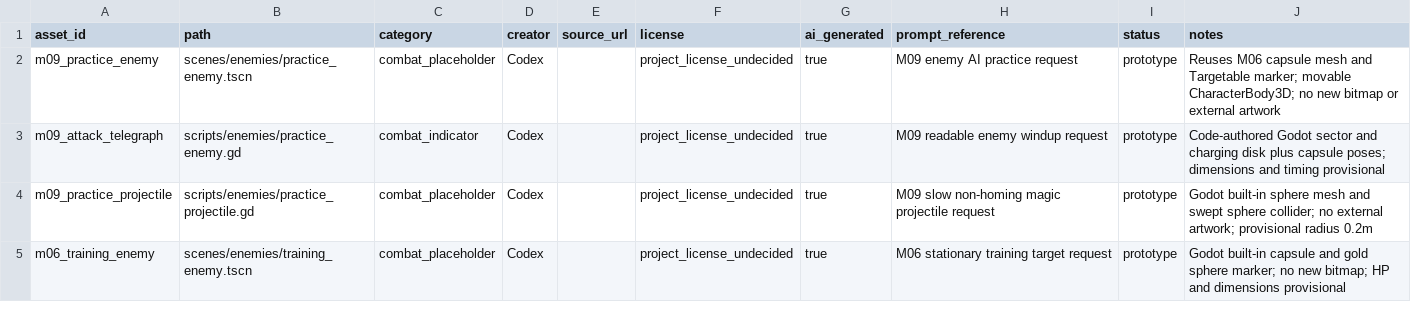
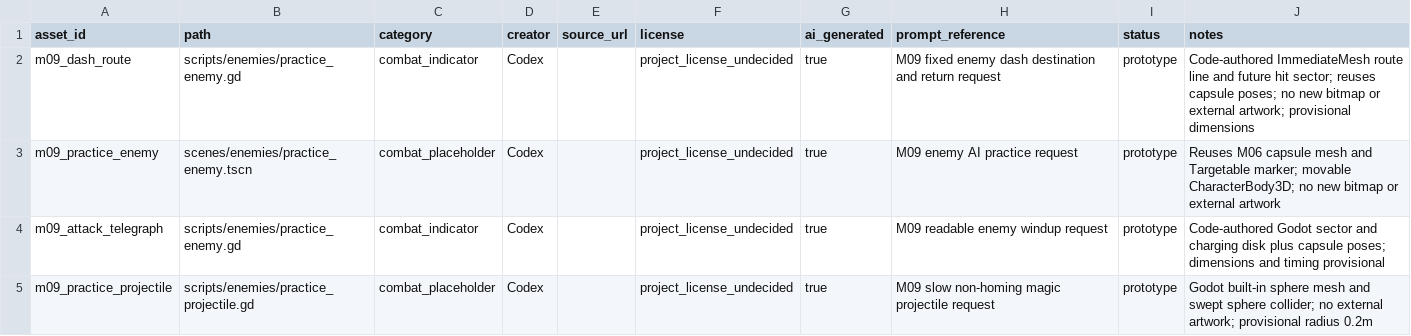
Before and after one commit to holy572782/forgotten-world, a CSV file: assets/ASSET_REGISTER.csv, drawn as a sheet; only a part is shown; the shorter side is filled out with more unchanged rows.

```diff
--- a/assets/ASSET_REGISTER.csv
+++ b/assets/ASSET_REGISTER.csv
@@ -1,2 +1,3 @@
 asset_id,path,category,creator,source_url,license,ai_generated,prompt_reference,status,notes
+m09_dash_route,scripts/enemies/practice_enemy.gd,combat_indicator,Codex,,project_license_undecided,true,M09 fixed enemy dash destination and return request,prototype,Code-authored ImmediateMesh route line and future hit sector; reuses capsule poses; no new bitmap or external artwork; provisional dimensions
 m09_practice_enemy,scenes/enemies/practice_enemy.tscn,combat_placeholder,Codex,,project_license_undecided,true,M09 enemy AI practice request,prototype,Reuses M06 capsule mesh and Targetable marker; movable CharacterBody3D; no new bitmap or external artwork
```
Also changed, not shown: 28 other files.
